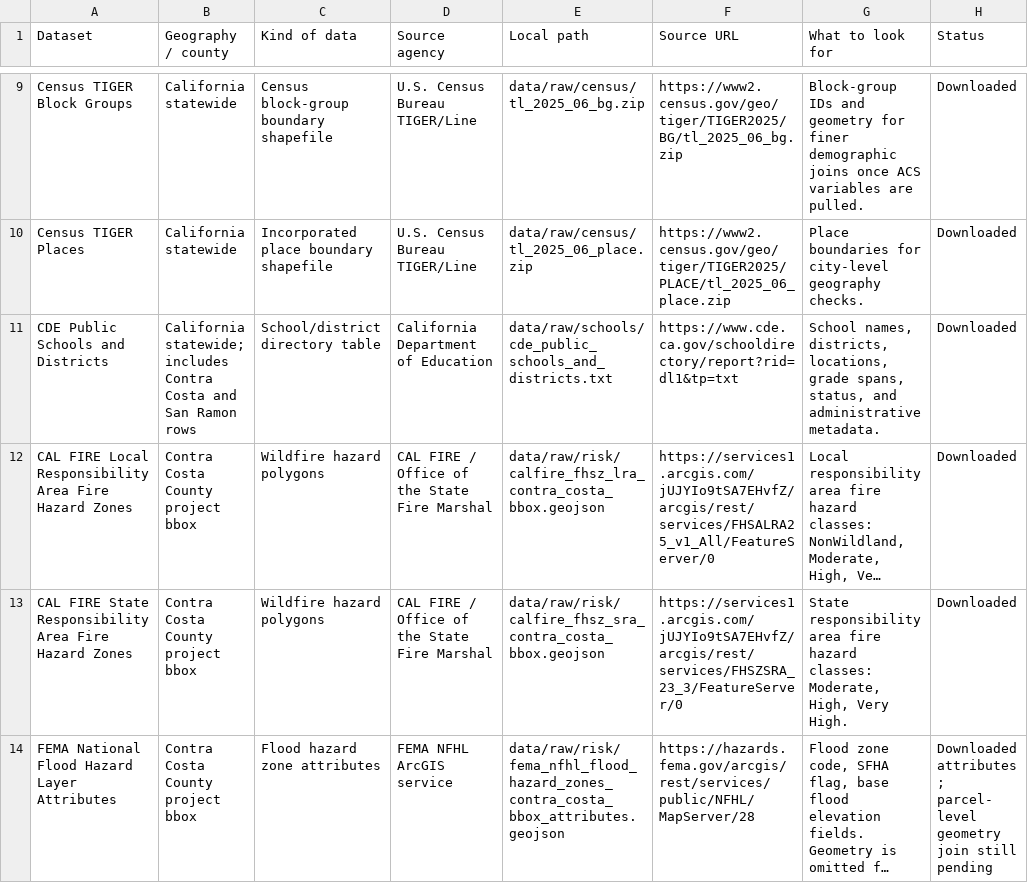
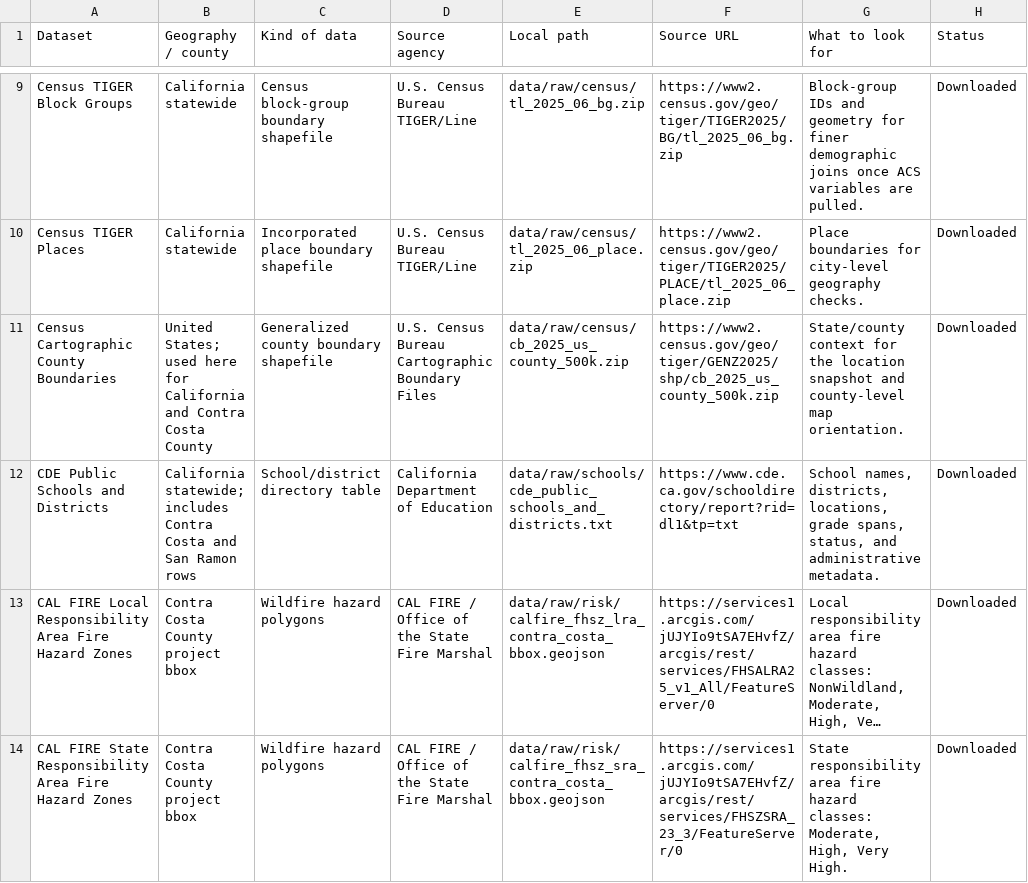
Before and after one commit to rkshtrya/avengers, a CSV file: reports/dataset_catalog.csv, drawn as a sheet; only a part is shown, gaps mark what is left out; the shorter side is filled out with more unchanged rows; long unchanged cells end in ….

```diff
--- a/reports/dataset_catalog.csv
+++ b/reports/dataset_catalog.csv
@@ -10,2 +10,3 @@ Census TIGER Block Groups,California statewide,Census block-group boundary shape
 Census TIGER Places,California statewide,Incorporated place boundary shapefile,U.S. Census Bureau TIGER/Line,data/raw/census/tl_2025_06_place.zip,https://www2.census.gov/geo/tiger/TIGER2025/PLACE/tl_2025_06_place.zip,Place boundaries for city-level geography checks.,Downloaded
+Census Cartographic County Boundaries,United States; used here for California and Contra Costa County,Generalized county boundary shapefile,U.S. Census Bureau Cartographic Boundary Files,data/raw/census/cb_2025_us_county_500k.zip,https://www2.census.gov/geo/tiger/GENZ2025/shp/cb_2025_us_county_500k.zip,State/county context for the location snapshot and county-level map orientation.,Downloaded
 CDE Public Schools and Districts,California statewide; includes Contra Costa and San Ramon rows,School/district directory table,California Department of Education,data/raw/schools/cde_public_schools_and_districts.txt,https://www.cde.ca.gov/schooldirectory/report?rid=dl1&tp=txt,"School names, districts, locations, grade spans, status, and administrative metadata.",Downloaded
```
Also changed, not shown: reports/dataset_inventory.csv, reports/download_manifest.csv, 18 other files.
